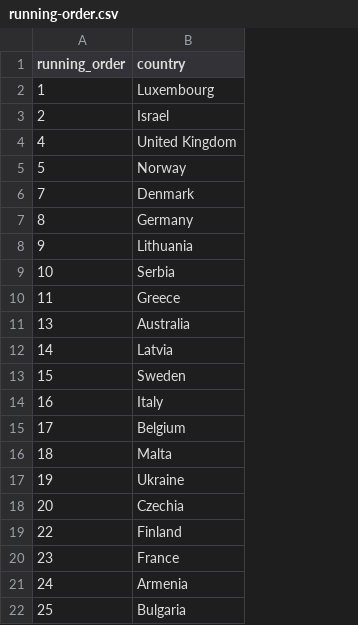
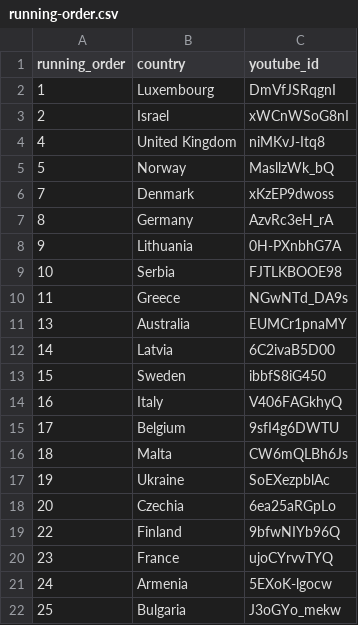
Before and after one commit to simonprickett/grafana-eurovision-2026, a CSV file: running-order.csv, drawn as a sheet; the diff names each change by its address in the sheet, - before the commit and + after, or states it on an @@ line.

Commit message:
Added YouTube video IDs to the dataset.

```diff
--- a/running-order.csv
+++ b/running-order.csv
+column C (youtube_id), rows 2-22: DmVfJSRqgnI | xWCnWSoG8nI | niMKvJ-Itq8 | MasllzWk_bQ | xKzEP9dwoss | AzvRc3eH_rA | 0H-PXnbhG7A | FJTLKBOOE98 | NGwNTd_DA9s | EUMCr1pnaMY | 6C2ivaB5D00 | ibbfS8iG450 | V406FAGkhyQ | 9sfI4g6DWTU | CW6mQLBh6Js | SoEXezpblAc | 6ea25aRGpLo | 9bfwNIYb96Q | ujoCYrvvTYQ | 5EXoK-lgocw | J3oGYo_mekw
```
Also changed, not shown: 1 other file.
